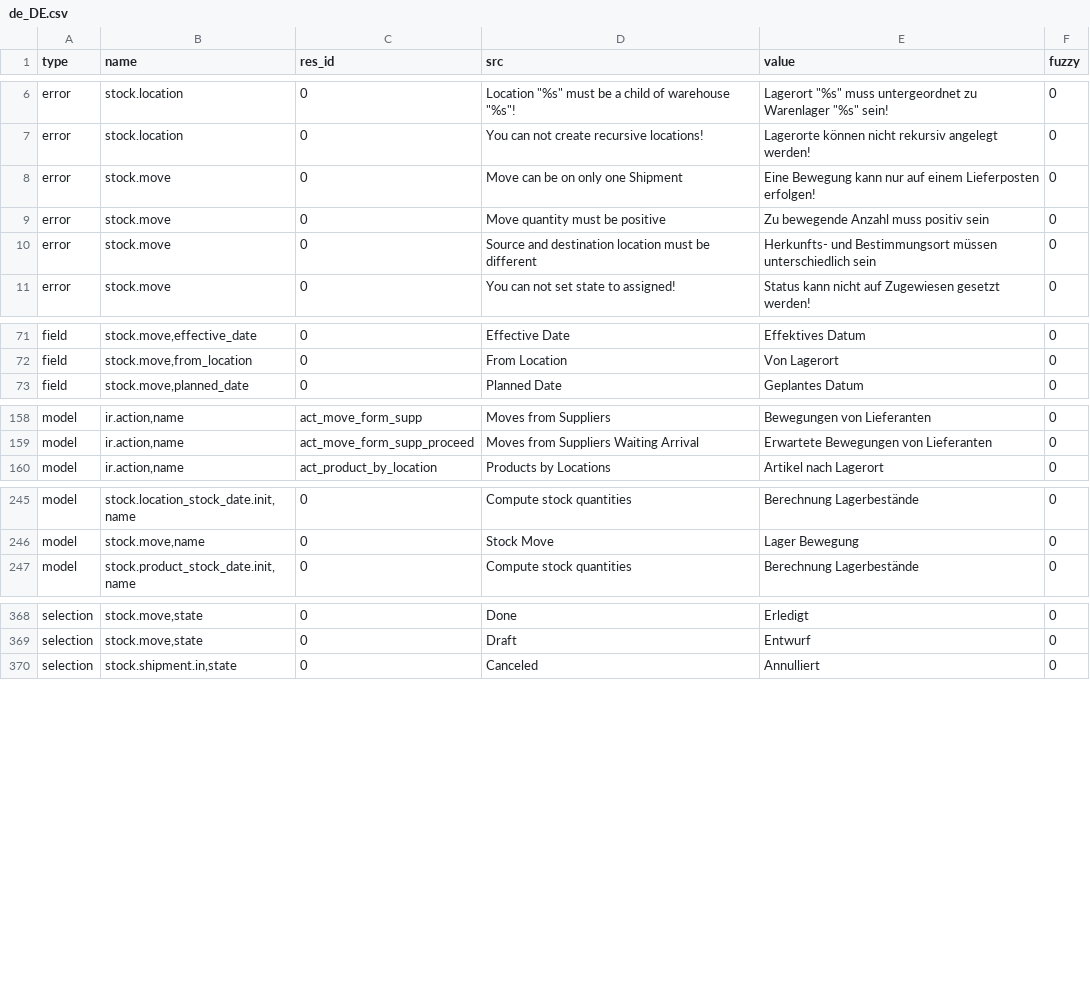
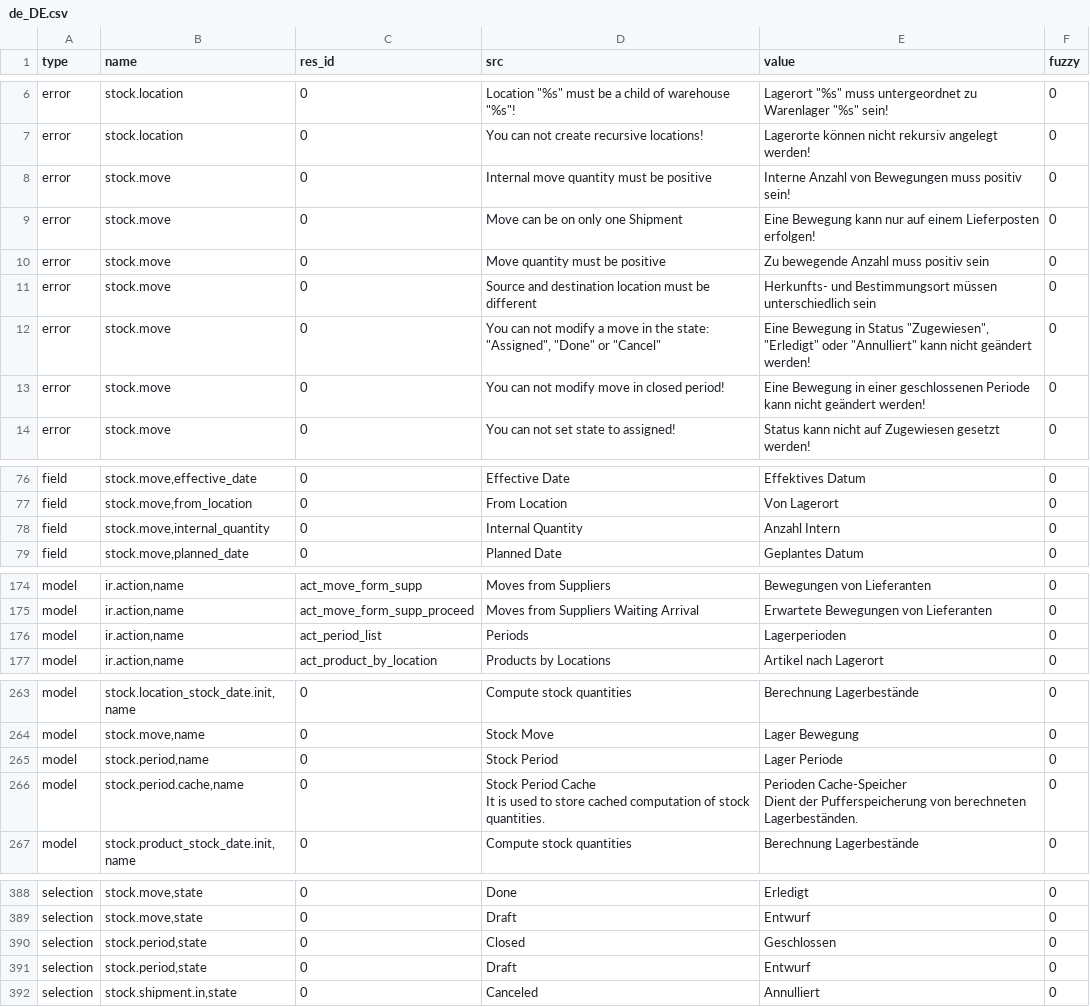
Before and after one commit to NaN-tic/stock, a CSV file: de_DE.csv, drawn as a sheet; only a part is shown, gaps mark what is left out; the diff covers the shown part only.

```diff
--- a/de_DE.csv
+++ b/de_DE.csv
@@ -7,2 +7,3 @@ error,stock.location,0,"Location ""%s"" must be a child of warehouse ""%s""!","L
 error,stock.location,0,You can not create recursive locations!,Lagerorte können nicht rekursiv angelegt werden!,0
+error,stock.move,0,Internal move quantity must be positive,Interne Anzahl von Bewegungen muss positiv sein!,0
 error,stock.move,0,Move can be on only one Shipment,Eine Bewegung kann nur auf einem Lieferposten erfolgen!,0
@@ -10,2 +11,4 @@ error,stock.move,0,Move quantity must be positive,Zu bewegende Anzahl muss posit
 error,stock.move,0,Source and destination location must be different,Herkunfts- und Bestimmungsort müssen unterschiedlich sein,0
+error,stock.move,0,"You can not modify a move in the state: ""Assigned"", ""Done"" or ""Cancel""","Eine Bewegung in Status ""Zugewiesen"", ""Erledigt"" oder ""Annulliert"" kann nicht geändert werden!",0
+error,stock.move,0,You can not modify move in closed period!,Eine Bewegung in einer geschlossenen Periode kann nicht geändert werden!,0
 error,stock.move,0,You can not set state to assigned!,Status kann nicht auf Zugewiesen gesetzt werden!,0
@@ -72,2 +77,3 @@ field,"stock.move,effective_date",0,Effective Date,Effektives Datum,0
 field,"stock.move,from_location",0,From Location,Von Lagerort,0
+field,"stock.move,internal_quantity",0,Internal Quantity,Anzahl Intern,0
 field,"stock.move,planned_date",0,Planned Date,Geplantes Datum,0
@@ -169,2 +185,3 @@ model,"ir.action,name",act_move_form_supp,Moves from Suppliers,Bewegungen von Li
 model,"ir.action,name",act_move_form_supp_proceed,Moves from Suppliers Waiting Arrival,Erwartete Bewegungen von Lieferanten,0
+model,"ir.action,name",act_period_list,Periods,Lagerperioden,0
 model,"ir.action,name",act_product_by_location,Products by Locations,Artikel nach Lagerort,0
@@ -256,2 +274,11 @@ model,"stock.location_stock_date.init,name",0,Compute stock quantities,Berechnun
 model,"stock.move,name",0,Stock Move,Lager Bewegung,0
+model,"stock.period,name",0,Stock Period,Lager Periode,0
+model,"stock.period.cache,name",0,"
+    Stock Period Cache
+
+    It is used to store cached computation of stock quantities.
+    ","
+   Perioden Cache-Speicher
+
+   Dient der Pufferspeicherung von berechneten Lagerbeständen.",0
 model,"stock.product_stock_date.init,name",0,Compute stock quantities,Berechnung Lagerbestände,0
@@ -379,2 +406,4 @@ selection,"stock.move,state",0,Done,Erledigt,0
 selection,"stock.move,state",0,Draft,Entwurf,0
+selection,"stock.period,state",0,Closed,Geschlossen,0
+selection,"stock.period,state",0,Draft,Entwurf,0
 selection,"stock.shipment.in,state",0,Canceled,Annulliert,0
```
Also changed, not shown: 19 added rows and 10 edited cells elsewhere in this file.
